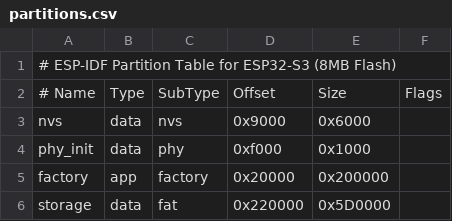
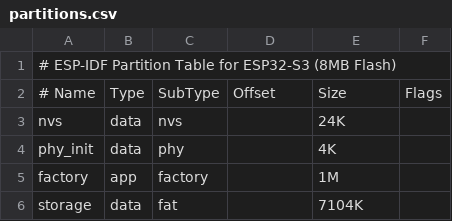
Before and after one commit to Kha-dr/Bacain, a CSV file: firmware/partitions.csv, drawn as a sheet.

Commit message:
enhancement: Refactor UI components and fix various firmware issues (#1)
* chore(ble): Sync Menu timeout handling

* fix: firmware build pipeline and fix the custom workflow_dispatch

* chore:Refactoring to split the main and reader ui to each view component

* fix:Bookmark management

* fix: the wakeup button interaction was only respond to 1 click

* enhancement: Optimize the flash storage by manage the partition and retain the device content

```diff
--- a/firmware/partitions.csv
+++ b/firmware/partitions.csv
@@ -2,5 +2,5 @@
 # Name,     Type, SubType, Offset,   Size,     Flags
-nvs,        data, nvs,     0x9000,   0x6000,
-phy_init,   data, phy,     0xf000,   0x1000,
-factory,    app,  factory, 0x20000,  0x200000,
-storage,    data, fat,     0x220000, 0x5D0000,
+nvs,        data, nvs,     ,         24K,
+phy_init,   data, phy,     ,         4K,
+factory,    app,  factory, ,         1M,
+storage,    data, fat,     ,         7104K,
```
Also changed, not shown: 35 other files.
